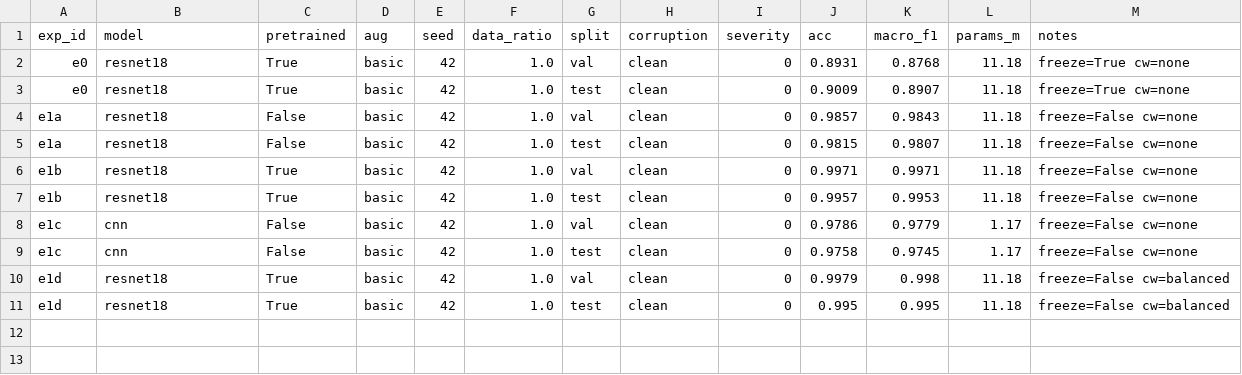
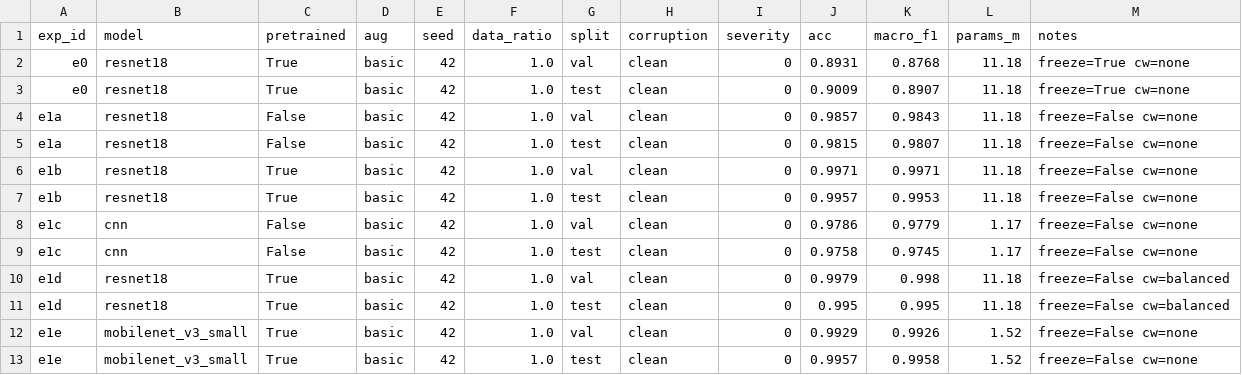
Before and after one commit to a-ying-w/rgzn, a CSV file: results/results.csv, drawn as a sheet; the diff names each change by its address in the sheet, - before the commit and + after, or states it on an @@ line.

Commit message:
feat: 完成 C 岗 MobileNetV3 实验、Grad-CAM 与 Demo
E1e 用 MobileNetV3-Small 预训练全量微调（与 e1b 的 resnet18 同配置）：test acc 0.9957 / macro-F1 0.9958，参数量 1.52M。修复注册表里 mobilenet 分类头维度与 features 输出 576 不匹配、forward 直接报错的 bug；补上 Grad-CAM 需要的 get_target_layer / load_checkpoint / guess_model_name。新增 gradcam.py（扰动图走 build_loaders）、app.py（复用 build_eval_transform）、模型效率对比脚本与两侧实测结果、Grad-CAM 图。

```diff
--- a/results/results.csv
+++ b/results/results.csv
+row 12: e1e | mobilenet_v3_small | True | basic | 42 | 1.0 | val | clean | 0 | 0.9929 | 0.9926 | 1.52 | freeze=False cw=none
+row 13: e1e | mobilenet_v3_small | True | basic | 42 | 1.0 | test | clean | 0 | 0.9957 | 0.9958 | 1.52 | freeze=False cw=none
```
Also changed, not shown: 11 other files.
